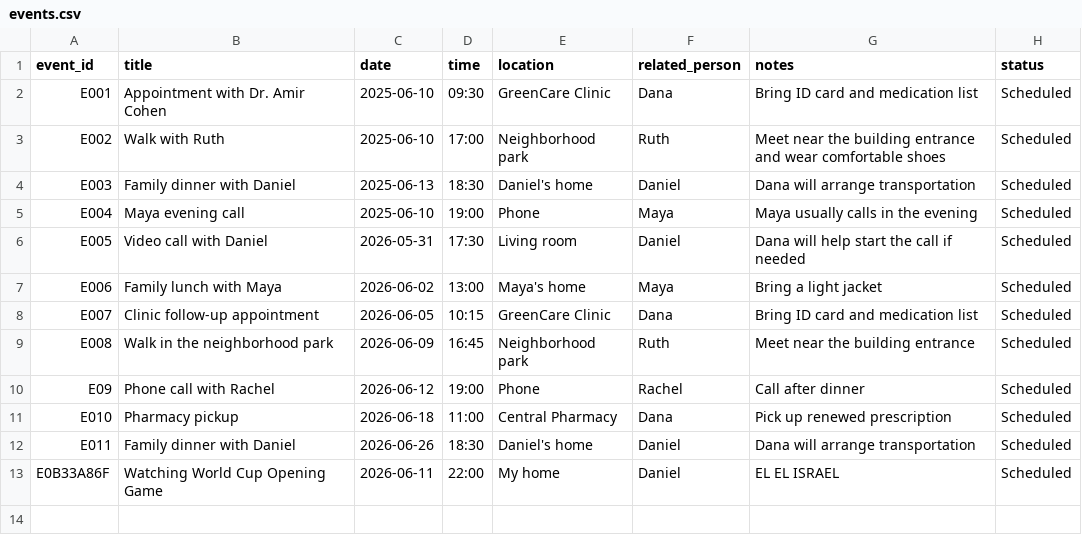
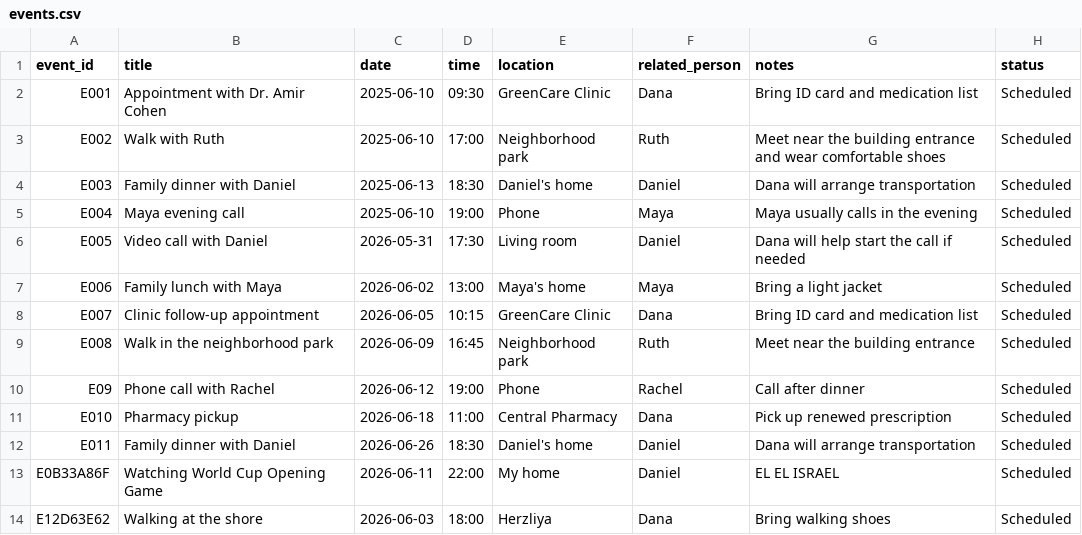
Before and after one commit to Iradanieli/Memory-And-Routine-Assistant, a CSV file: backend/structured/events.csv (was structured/events.csv), drawn as a sheet.

```diff
--- a/structured/events.csv
+++ b/backend/structured/events.csv
@@ -13 +13,2 @@ E011,Family dinner with Daniel,2026-06-26,18:30,Daniel's home,Daniel,Dana will a
 E0B33A86F,Watching World Cup Opening Game,2026-06-11,22:00,My home,Daniel,EL EL ISRAEL,Scheduled
+E12D63E62,Walking at the shore,2026-06-03,18:00,Herzliya,Dana,Bring walking shoes,Scheduled
```
Also changed, not shown: backend/structured/todos.csv, 26 other files.
